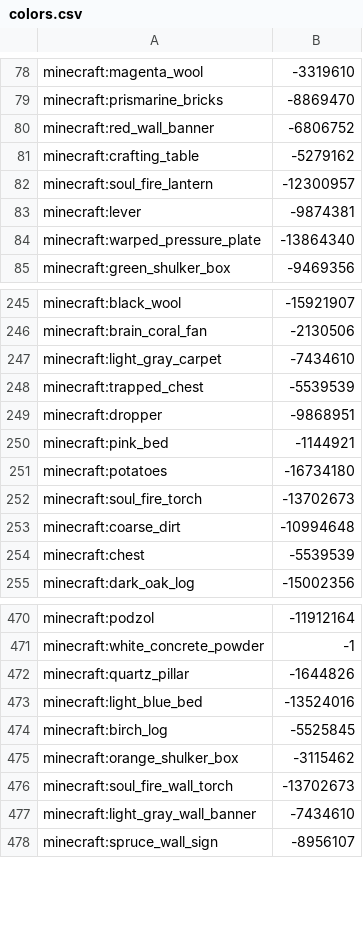
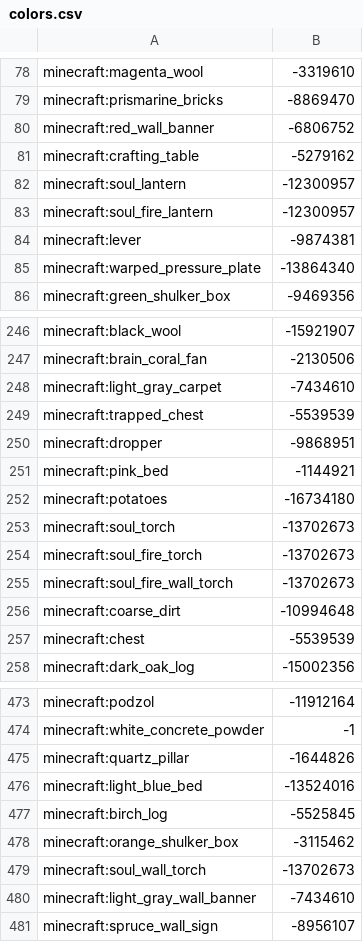
Before and after one commit to TakenouchiTR/Himeji, a CSV file: Himeji/src/Resources/colors.csv, drawn as a sheet; only a part is shown, gaps mark what is left out.

Commit message:
Add updated block ids

```diff
--- a/Himeji/src/Resources/colors.csv
+++ b/Himeji/src/Resources/colors.csv
@@ -81,2 +81,3 @@ minecraft:red_wall_banner,-6806752
 minecraft:crafting_table,-5279162
+minecraft:soul_lantern,-12300957
 minecraft:soul_fire_lantern,-12300957
@@ -251,3 +252,5 @@ minecraft:pink_bed,-1144921
 minecraft:potatoes,-16734180
+minecraft:soul_torch,-13702673
 minecraft:soul_fire_torch,-13702673
+minecraft:soul_fire_wall_torch,-13702673
 minecraft:coarse_dirt,-10994648
@@ -475,3 +478,3 @@ minecraft:birch_log,-5525845
 minecraft:orange_shulker_box,-3115462
-minecraft:soul_fire_wall_torch,-13702673
+minecraft:soul_wall_torch,-13702673
 minecraft:light_gray_wall_banner,-7434610
```
